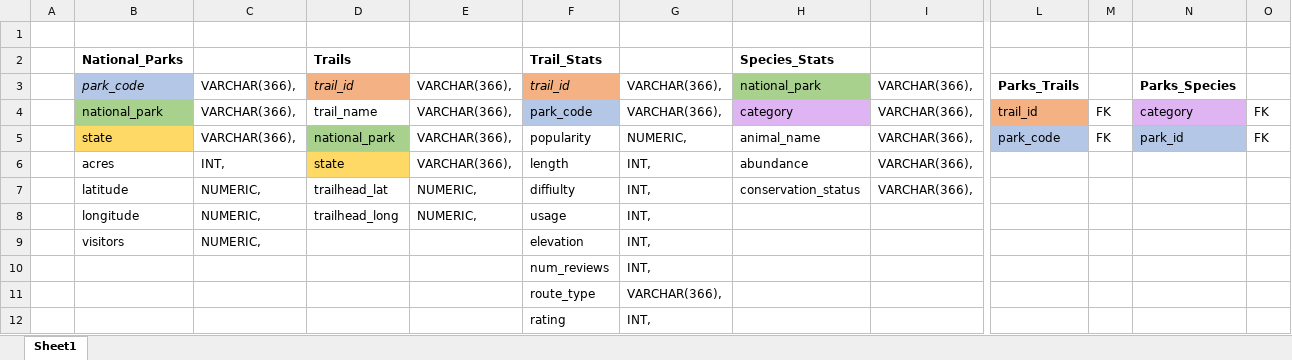
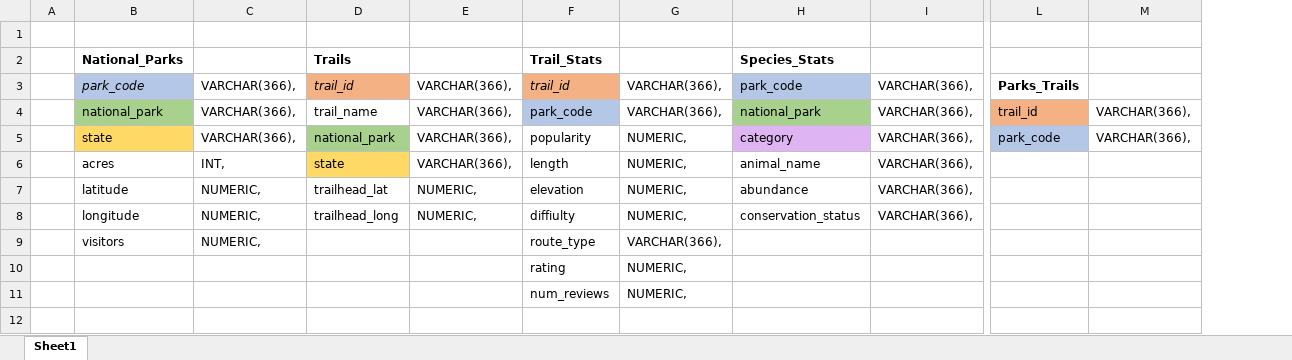
Before and after one commit to Lstucky/ETL-project, an Excel workbook: Database-design.xlsx, sheet Sheet1, drawn as a sheet; only a part is shown, gaps mark what is left out; values as stored, in another font and other column widths than the file's, no borders; removed rows and columns are numbered as before the commit, all else as after; rows hold the shown columns only; the diff names each change by its address in the sheet, - before the commit and + after, or states it on an @@ line.

```diff
--- a/Database-design.xlsx (sheet Sheet1)
+++ b/Database-design.xlsx (sheet Sheet1)
-column M, rows 4-5: FK | FK
-column N, rows 3-5: Parks_Species | category | park_id
-column O, rows 4-5: FK | FK
+column M, rows 4-5: VARCHAR(366), | VARCHAR(366),
-H3: national_park
+H3: park_code
-H3 fill: #A9D18E
+H3 fill: #B4C7E7
-H4: category
+H4: national_park
-H4 fill: #DFB4F2
+H4 fill: #A9D18E
-H5: animal_name
+H5: category
-H5 fill: none
+H5 fill: #DFB4F2
-G6: INT,
+G6: NUMERIC,
-H6: abundance
+H6: animal_name
+row 7:  | latitude | NUMERIC, | trailhead_lat | NUMERIC, | elevation | NUMERIC, | abundance | VARCHAR(366),
-B8: latitude
+B8: longitude
-D8: trailhead_lat
+D8: trailhead_long
-G8: INT,
+G8: NUMERIC,
-row 8:  | longitude | NUMERIC, | trailhead_long | NUMERIC, | usage | INT,
-F9: elevation
+F9: route_type
-G9: INT,
+G9: VARCHAR(366),
-row 10:  |  |  |  |  | num_reviews | INT,
-row 11:  |  |  |  |  | route_type | VARCHAR(366),
-G10: INT,
+G10: NUMERIC,
+row 11:  |  |  |  |  | num_reviews | NUMERIC,
```
Also changed, not shown: national-parks-variances.xlsx, 12 other files.
